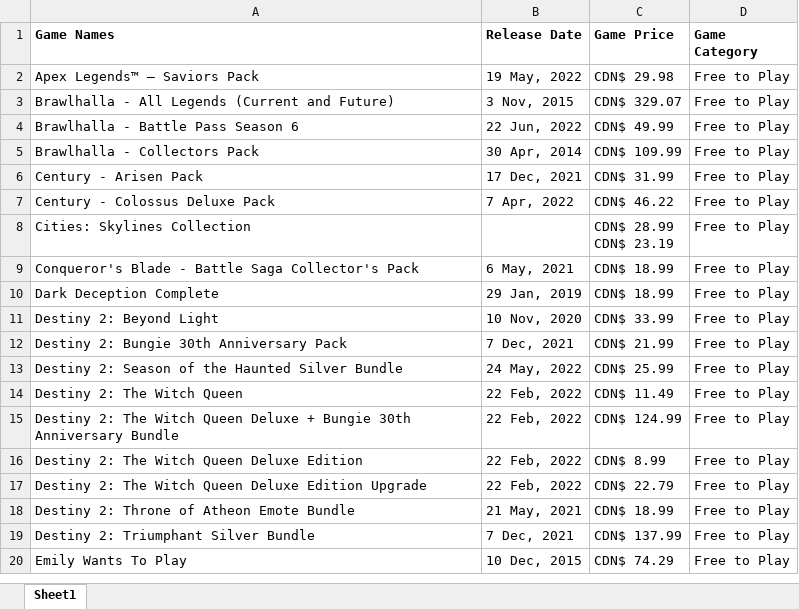
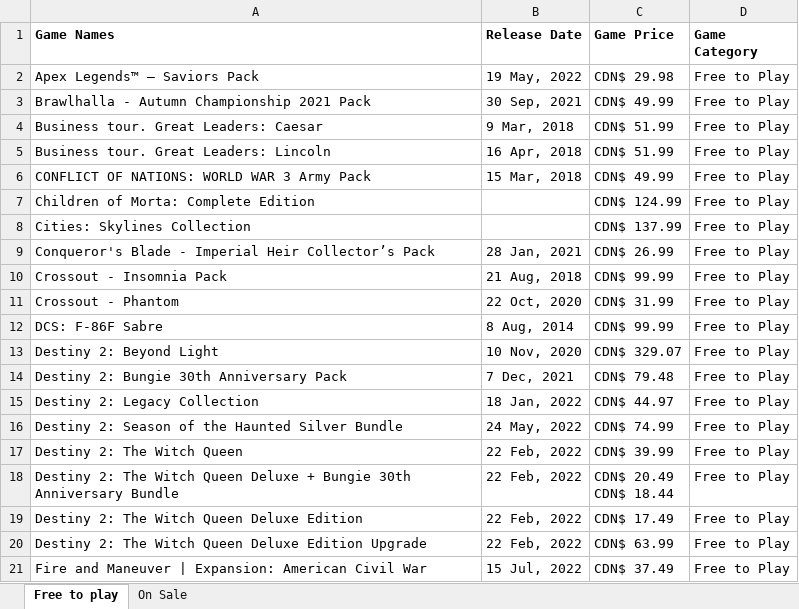
Before and after one commit to srigithub-1/StoreSteamPowered, an Excel workbook: GameDetails.xlsx, sheet Free to play, drawn as a sheet; only a part is shown; values as stored, in another font and other column widths than the file's, no borders; removed rows and columns are numbered as before the commit, all else as after; ↵ is a line break in a cell; the diff covers the shown part only; the diff names each change by its address in the sheet, - before the commit and + after, or states it on an @@ line.

Commit message:
Added Test case for Games on sale, modified keyword file "Top Sellers.robot" and added new tab in excel sheet

```diff
--- a/GameDetails.xlsx (sheet Free to play)
+++ b/GameDetails.xlsx (sheet Free to play)
-sheet tab: Sheet1
+sheet tab: Free to play
+sheet tab: On Sale
-row 3: Brawlhalla - All Legends (Current and Future) | 3 Nov, 2015 | CDN$ 329.07 | Free to Play
-A3 (Game Names): Brawlhalla - Battle Pass Season 6
+A3 (Game Names): Brawlhalla - Autumn Championship 2021 Pack
-B3 (Release Date): 22 Jun, 2022
+B3 (Release Date): 30 Sep, 2021
+row 4: Business tour. Great Leaders: Caesar | 9 Mar, 2018 | CDN$ 51.99 | Free to Play
-A5 (Game Names): Brawlhalla - Collectors Pack
+A5 (Game Names): Business tour. Great Leaders: Lincoln
-B5 (Release Date): 30 Apr, 2014
+B5 (Release Date): 16 Apr, 2018
-C5 (Game Price): CDN$ 109.99
+C5 (Game Price): CDN$ 51.99
-row 6: Century - Arisen Pack | 17 Dec, 2021 | CDN$ 31.99 | Free to Play
-row 7: Century - Colossus Deluxe Pack | 7 Apr, 2022 | CDN$ 46.22 | Free to Play
+row 6: CONFLICT OF NATIONS: WORLD WAR 3 Army Pack | 15 Mar, 2018 | CDN$ 49.99 | Free to Play
+row 7: Children of Morta: Complete Edition |  | CDN$ 124.99 | Free to Play
-C8 (Game Price): CDN$ 28.99 ↵ CDN$ 23.19
+C8 (Game Price): CDN$ 137.99
-A9 (Game Names): …Blade - Battle Saga Collector's Pack
+A9 (Game Names): …Blade - Imperial Heir Collector’s Pack
-B9 (Release Date): 6 May, 2021
+B9 (Release Date): 28 Jan, 2021
-C9 (Game Price): CDN$ 18.99
+C9 (Game Price): CDN$ 26.99
-row 10: Dark Deception Complete | 29 Jan, 2019 | CDN$ 18.99 | Free to Play
+row 10: Crossout - Insomnia Pack | 21 Aug, 2018 | CDN$ 99.99 | Free to Play
+row 11: Crossout - Phantom | 22 Oct, 2020 | CDN$ 31.99 | Free to Play
+row 12: DCS: F-86F Sabre | 8 Aug, 2014 | CDN$ 99.99 | Free to Play
-C13 (Game Price): CDN$ 33.99
+C13 (Game Price): CDN$ 329.07
-C14 (Game Price): CDN$ 21.99
+C14 (Game Price): CDN$ 79.48
+row 15: Destiny 2: Legacy Collection | 18 Jan, 2022 | CDN$ 44.97 | Free to Play
-C16 (Game Price): CDN$ 25.99
+C16 (Game Price): CDN$ 74.99
-C17 (Game Price): CDN$ 11.49
+C17 (Game Price): CDN$ 39.99
-C18 (Game Price): CDN$ 124.99
+C18 (Game Price): CDN$ 20.49 ↵ CDN$ 18.44
-C19 (Game Price): CDN$ 8.99
+C19 (Game Price): CDN$ 17.49
-C20 (Game Price): CDN$ 22.79
+C20 (Game Price): CDN$ 63.99
-row 18: Destiny 2: Throne of Atheon Emote Bundle | 21 May, 2021 | CDN$ 18.99 | Free to Play
-A21 (Game Names): Destiny 2: Triumphant Silver Bundle
+A21 (Game Names): Fire and Maneuver | Expansion: American Civil War
-B21 (Release Date): 7 Dec, 2021
+B21 (Release Date): 15 Jul, 2022
-C21 (Game Price): CDN$ 137.99
+C21 (Game Price): CDN$ 37.49
-row 20: Emily Wants To Play | 10 Dec, 2015 | CDN$ 74.29 | Free to Play
```
Also changed, not shown: 15 added rows, 16 removed rows and 21 edited cells elsewhere in this sheet, 2 other files.
